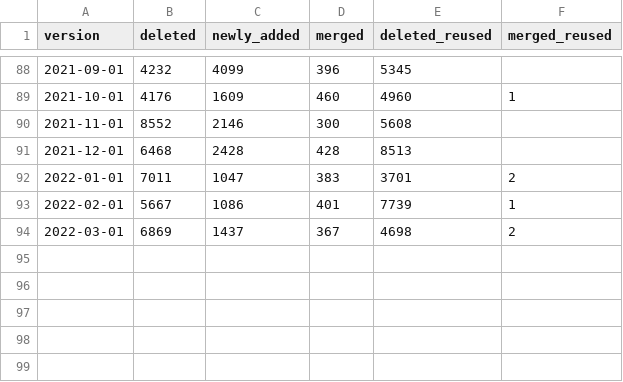
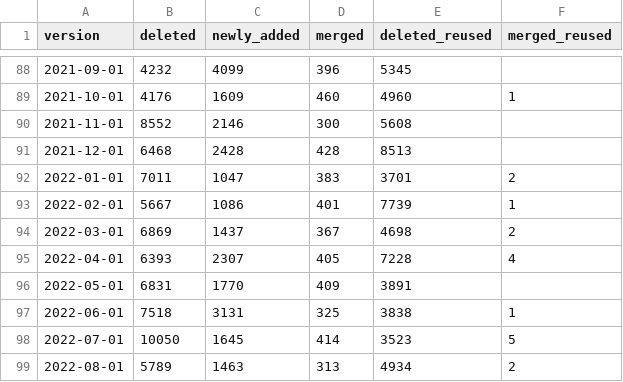
Before and after one commit to shenwei356/taxid-changelog, a CSV file: stats/changes.csv, drawn as a sheet; only a part is shown, gaps mark what is left out; the diff names each change by its address in the sheet, - before the commit and + after, or states it on an @@ line.

```diff
--- a/stats/changes.csv
+++ b/stats/changes.csv
+row 95: 2022-04-01 | 6393 | 2307 | 405 | 7228 | 4
+row 96: 2022-05-01 | 6831 | 1770 | 409 | 3891
+row 97: 2022-06-01 | 7518 | 3131 | 325 | 3838 | 1
+row 98: 2022-07-01 | 10050 | 1645 | 414 | 3523 | 5
+row 99: 2022-08-01 | 5789 | 1463 | 313 | 4934 | 2
```
Also changed, not shown: stats/changes.g.csv, 2 other files.
